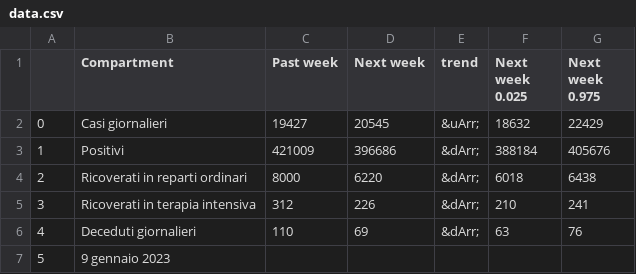
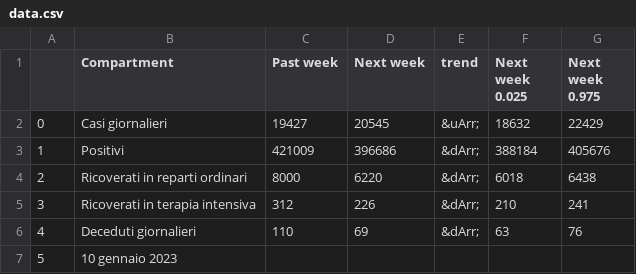
Before and after one commit to nicoparo/testaction, a CSV file: data.csv, drawn as a sheet.

```diff
--- a/data.csv
+++ b/data.csv
@@ -6,2 +6,2 @@
 4,Deceduti giornalieri,110,69,&dArr;,63,76
-5,9 gennaio 2023,,,,,
+5,10 gennaio 2023,,,,,
```
